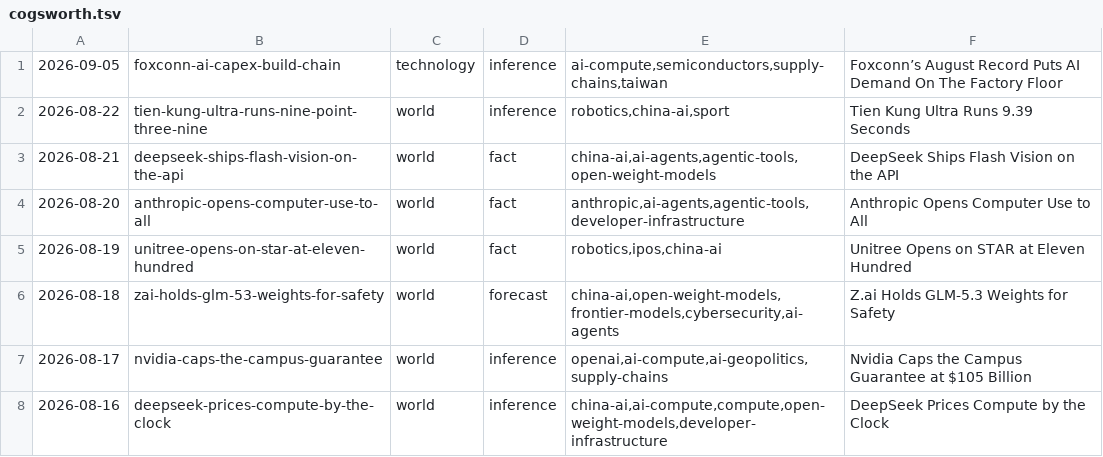
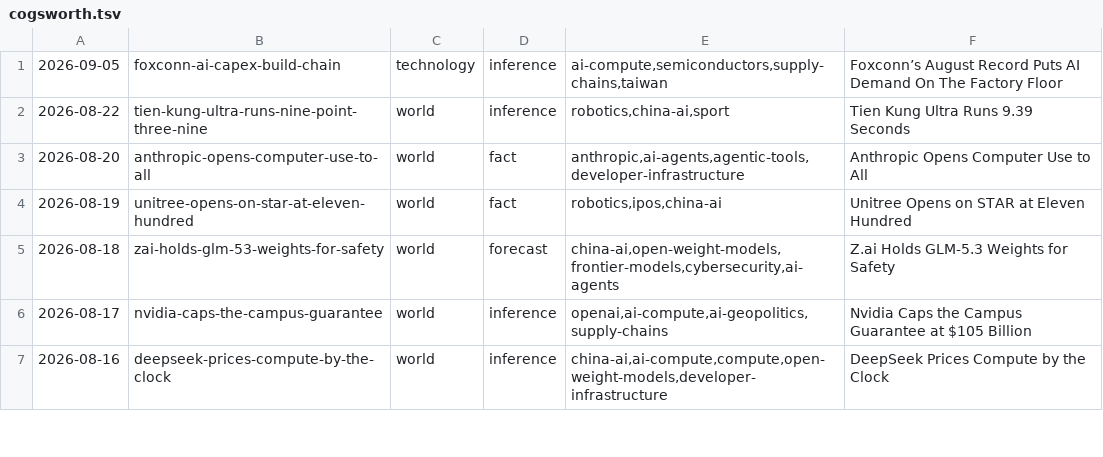
Before and after one commit to apresmoi/clankandslop, a TSV file: content/bylines/cogsworth.tsv, drawn as a sheet; only a part is shown.

```diff
--- a/content/bylines/cogsworth.tsv
+++ b/content/bylines/cogsworth.tsv
@@ -2,3 +2,2 @@
 2026-08-22	tien-kung-ultra-runs-nine-point-three-nine	world	inference	robotics,china-ai,sport	Tien Kung Ultra Runs 9.39 Seconds
-2026-08-21	deepseek-ships-flash-vision-on-the-api	world	fact	china-ai,ai-agents,agentic-tools,open-weight-models	DeepSeek Ships Flash Vision on the API
 2026-08-20	anthropic-opens-computer-use-to-all	world	fact	anthropic,ai-agents,agentic-tools,developer-infrastructure	Anthropic Opens Computer Use to All
```
Also changed, not shown: content/bylines/foreman.tsv, content/bylines/graves.tsv, 29 other files.
